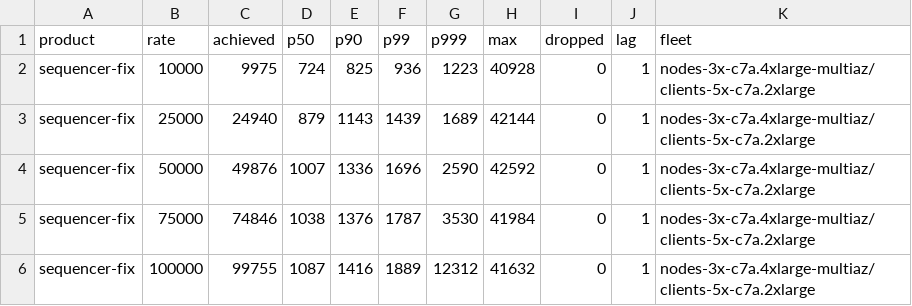
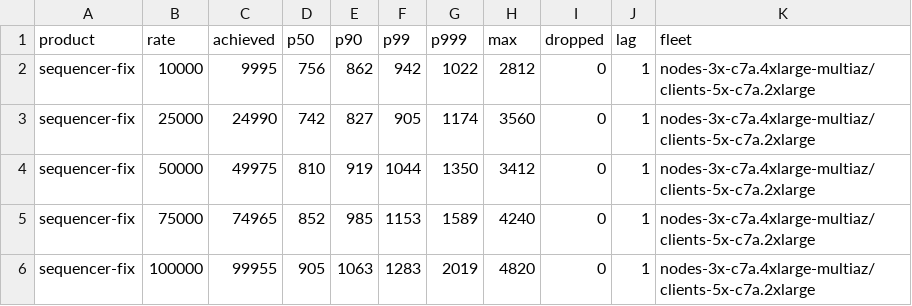
Before and after one commit to olegabu/raft-tests, a CSV file: sequencer/fix.csv, drawn as a sheet; only a part is shown; the diff covers the shown part only.

Commit message:
Re-sweep and re-plot after the Nagle work
WebSocket re-swept with TCP_NODELAY (zero drops at every rate to 250k,
p90 at 200k from 2,888us to 1,354us); brpc and gRPC keep their earlier
rows, since neither changed -- so those two span an earlier cluster
lifetime than the WebSocket ones, a seam worth knowing when reading the
chart. Both FIX arms re-swept end to end.

```diff
--- a/sequencer/fix.csv
+++ b/sequencer/fix.csv
@@ -1,6 +1,6 @@
 product,rate,achieved,p50,p90,p99,p999,max,dropped,lag,fleet
-sequencer-fix,10000,9975,724,825,936,1223,40928,0,1,nodes-3x-c7a.4xlarge-multiaz/clients-5x-c7a.2xlarge
-sequencer-fix,25000,24940,879,1143,1439,1689,42144,0,1,nodes-3x-c7a.4xlarge-multiaz/clients-5x-c7a.2xlarge
-sequencer-fix,50000,49876,1007,1336,1696,2590,42592,0,1,nodes-3x-c7a.4xlarge-multiaz/clients-5x-c7a.2xlarge
-sequencer-fix,75000,74846,1038,1376,1787,3530,41984,0,1,nodes-3x-c7a.4xlarge-multiaz/clients-5x-c7a.2xlarge
-sequencer-fix,100000,99755,1087,1416,1889,12312,41632,0,1,nodes-3x-c7a.4xlarge-multiaz/clients-5x-c7a.2xlarge
+sequencer-fix,10000,9995,756,862,942,1022,2812,0,1,nodes-3x-c7a.4xlarge-multiaz/clients-5x-c7a.2xlarge
+sequencer-fix,25000,24990,742,827,905,1174,3560,0,1,nodes-3x-c7a.4xlarge-multiaz/clients-5x-c7a.2xlarge
+sequencer-fix,50000,49975,810,919,1044,1350,3412,0,1,nodes-3x-c7a.4xlarge-multiaz/clients-5x-c7a.2xlarge
+sequencer-fix,75000,74965,852,985,1153,1589,4240,0,1,nodes-3x-c7a.4xlarge-multiaz/clients-5x-c7a.2xlarge
+sequencer-fix,100000,99955,905,1063,1283,2019,4820,0,1,nodes-3x-c7a.4xlarge-multiaz/clients-5x-c7a.2xlarge
```
Also changed, not shown: 5 removed rows and 31 edited cells elsewhere in this file, sequencer/quickfix.csv, sequencer/seq-output-multi.csv, 6 other files.
